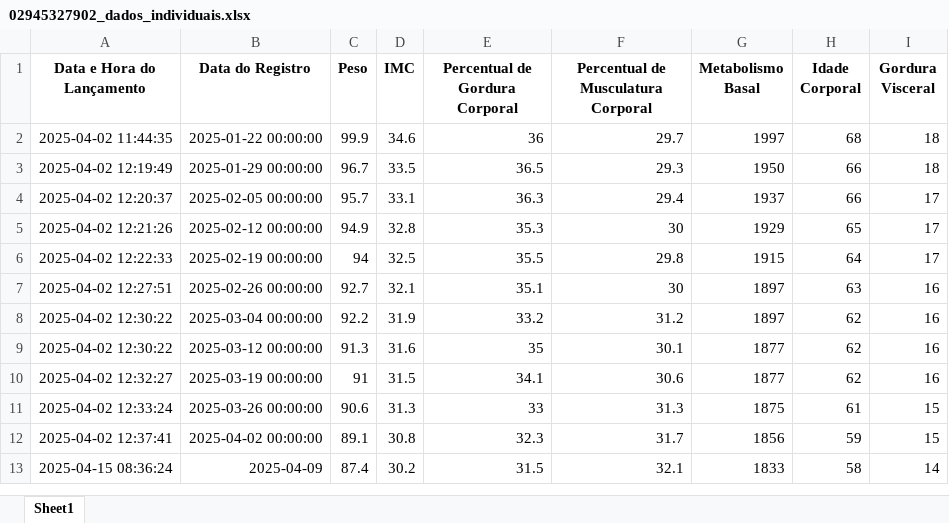
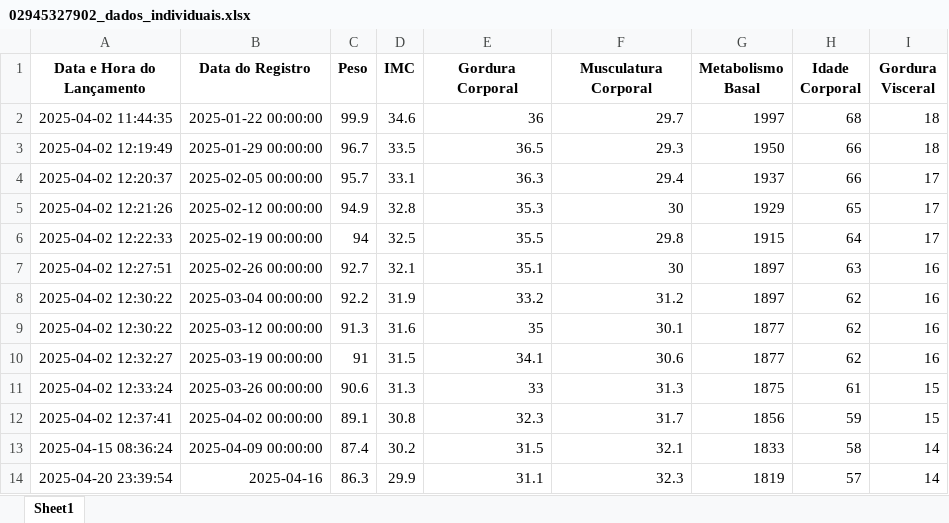
Before and after one commit to pfcarneiro/st_controle_saude, an Excel workbook: datasets/usuarios/02945327902/02945327902_dados_individuais.xlsx, sheet Sheet1, drawn as a sheet; values as stored, in another font and other column widths than the file's, no borders; the diff names each change by its address in the sheet, - before the commit and + after, or states it on an @@ line.

```diff
--- a/datasets/usuarios/02945327902/02945327902_dados_individuais.xlsx (sheet Sheet1)
+++ b/datasets/usuarios/02945327902/02945327902_dados_individuais.xlsx (sheet Sheet1)
-E1: Percentual de Gordura Corporal
+E1: Gordura Corporal
-F1: Percentual de Musculatura Corporal
+F1: Musculatura Corporal
-B13 (Data do Registro): 2025-04-09
+B13 (Data do Registro): 2025-04-09 00:00:00
+row 14: 2025-04-20 23:39:54 | 2025-04-16 | 86.3 | 29.9 | 31.1 | 32.3 | 1819 | 57 | 14
```
Also changed, not shown: 2 other files.
